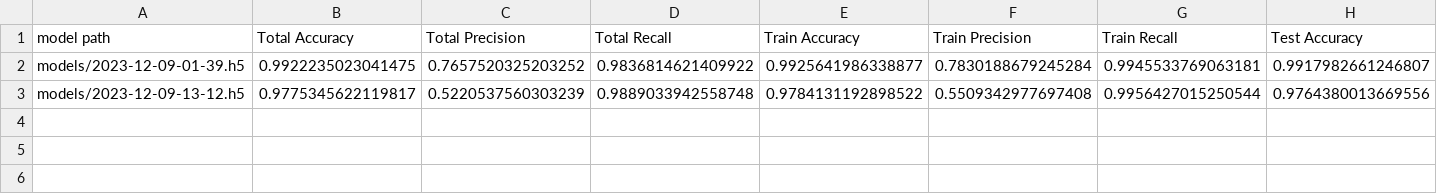
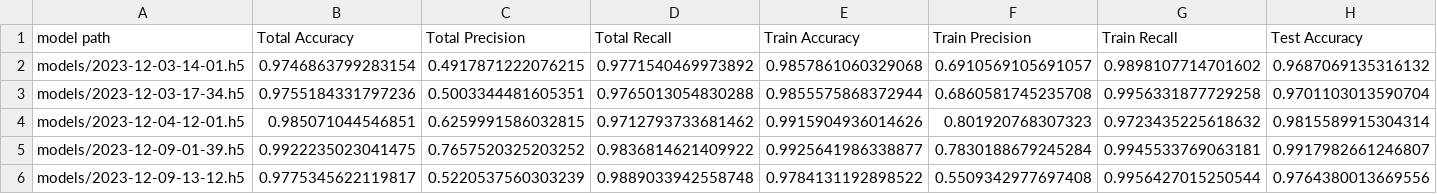
Before and after one commit to zimfv/defining-video-cuts, a CSV file: metrics.csv, drawn as a sheet; only a part is shown; rows hold the shown columns only; the diff names each change by its address in the sheet, - before the commit and + after, or states it on an @@ line.

Commit message:
Calculate more metrics dor models

```diff
--- a/metrics.csv
+++ b/metrics.csv
+row 2: models/2023-12-03-14-01.h5 | 0.9746863799283154 | 0.4917871222076215 | 0.9771540469973892 | 0.9857861060329068 | 0.6910569105691057 | 0.9898107714701602 | 0.9687069135316132
+row 3: models/2023-12-03-17-34.h5 | 0.9755184331797236 | 0.5003344481605351 | 0.9765013054830288 | 0.9855575868372944 | 0.6860581745235708 | 0.9956331877729258 | 0.9701103013590704
+row 4: models/2023-12-04-12-01.h5 | 0.985071044546851 | 0.6259991586032815 | 0.9712793733681462 | 0.9915904936014626 | 0.801920768307323 | 0.9723435225618632 | 0.9815589915304314
```
Also changed, not shown: 28 other files.
